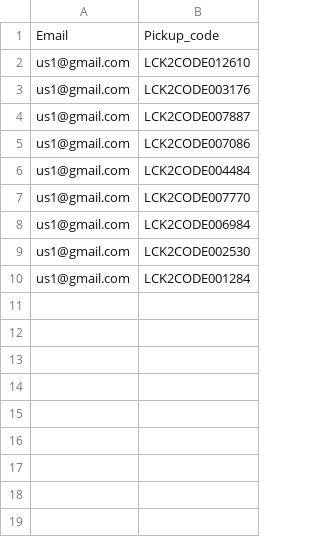
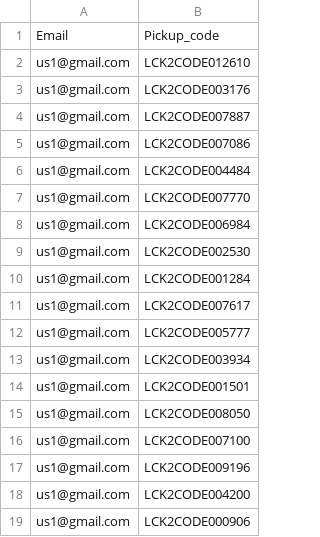
Before and after one commit to Michprac/parcel-locker-model, a CSV file: databases/Clients_pickup_database.csv, drawn as a sheet.

```diff
--- a/databases/Clients_pickup_database.csv
+++ b/databases/Clients_pickup_database.csv
@@ -10 +10,10 @@ us1@gmail.com,LCK2CODE002530
 us1@gmail.com,LCK2CODE001284
+us1@gmail.com,LCK2CODE007617
+us1@gmail.com,LCK2CODE005777
+us1@gmail.com,LCK2CODE003934
+us1@gmail.com,LCK2CODE001501
+us1@gmail.com,LCK2CODE008050
+us1@gmail.com,LCK2CODE007100
+us1@gmail.com,LCK2CODE009196
+us1@gmail.com,LCK2CODE004200
+us1@gmail.com,LCK2CODE000906
```
Also changed, not shown: 3 other files.
